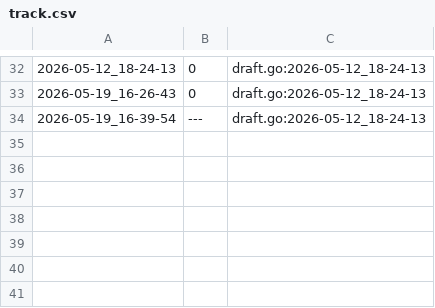
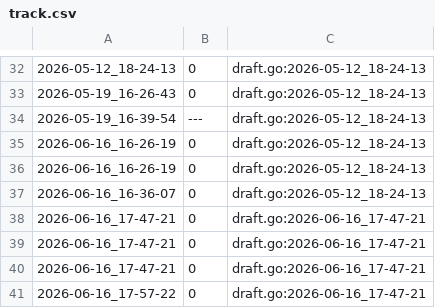
Before and after one commit to qxcode-course/fup-dd-playground-levys67, a CSV file: .tko/track/fup@substring/track.csv, drawn as a sheet; only a part is shown, gaps mark what is left out; the diff names each change by its address in the sheet, - before the commit and + after, or states it on an @@ line.

```diff
--- a/.tko/track/fup@substring/track.csv
+++ b/.tko/track/fup@substring/track.csv
+row 35: 2026-06-16_16-26-19 | 0 | draft.go:2026-05-12_18-24-13
+row 36: 2026-06-16_16-26-19 | 0 | draft.go:2026-05-12_18-24-13
+row 37: 2026-06-16_16-36-07 | 0 | draft.go:2026-05-12_18-24-13
+row 38: 2026-06-16_17-47-21 | 0 | draft.go:2026-06-16_17-47-21
+row 39: 2026-06-16_17-47-21 | 0 | draft.go:2026-06-16_17-47-21
+row 40: 2026-06-16_17-47-21 | 0 | draft.go:2026-06-16_17-47-21
+row 41: 2026-06-16_17-57-22 | 0 | draft.go:2026-06-16_17-47-21
```
Also changed, not shown: 30 other files.
